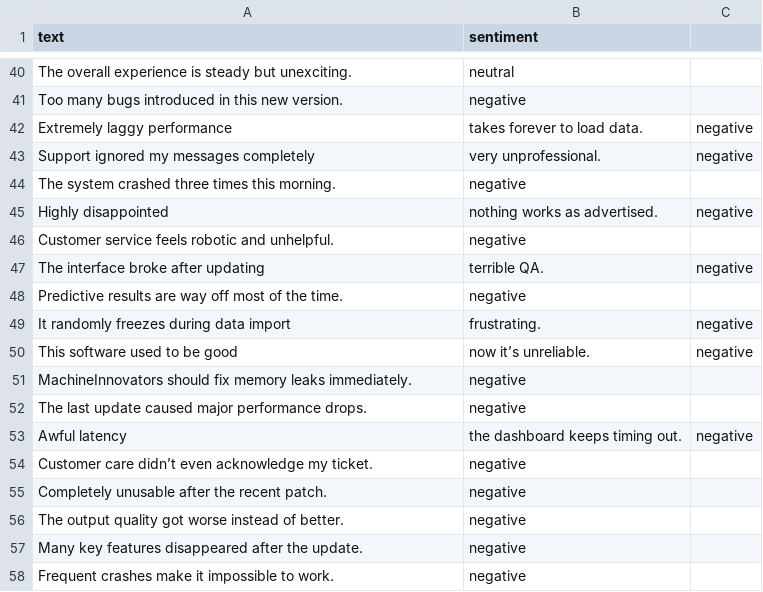
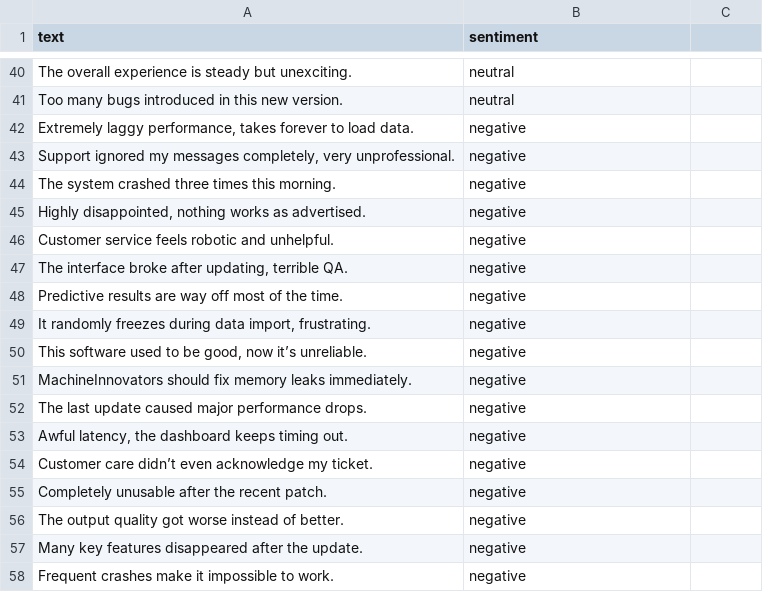
Before and after one commit to silentfortin/sentiment-monitoring-mlops, a CSV file: data/raw/social_sentiment.csv, drawn as a sheet; only a part is shown, gaps mark what is left out; removed rows and columns are numbered as before the commit, all else as after; the diff covers the shown part only; the diff names each change by its address in the sheet, - before the commit and + after, or states it on an @@ line.

```diff
--- a/data/raw/social_sentiment.csv
+++ b/data/raw/social_sentiment.csv
-B41 (sentiment): negative
+B41 (sentiment): neutral
-row 42: Extremely laggy performance | takes forever to load data. | negative
-row 43: Support ignored my messages completely | very unprofessional. | negative
+row 42: Extremely laggy performance, takes forever to load data. | negative
+row 43: Support ignored my messages completely, very unprofessional. | negative
-row 45: Highly disappointed | nothing works as advertised. | negative
+row 45: Highly disappointed, nothing works as advertised. | negative
-row 47: The interface broke after updating | terrible QA. | negative
+row 47: The interface broke after updating, terrible QA. | negative
-row 49: It randomly freezes during data import | frustrating. | negative
-row 50: This software used to be good | now it’s unreliable. | negative
+row 49: It randomly freezes during data import, frustrating. | negative
+row 50: This software used to be good, now it’s unreliable. | negative
-row 53: Awful latency | the dashboard keeps timing out. | negative
+row 53: Awful latency, the dashboard keeps timing out. | negative
```
Also changed, not shown: 19 added rows, 19 removed rows and 1 edited cell elsewhere in this file.
